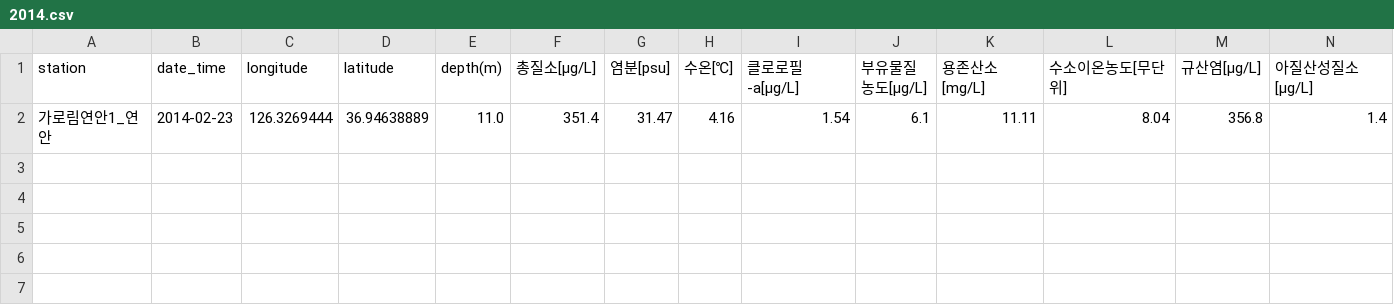
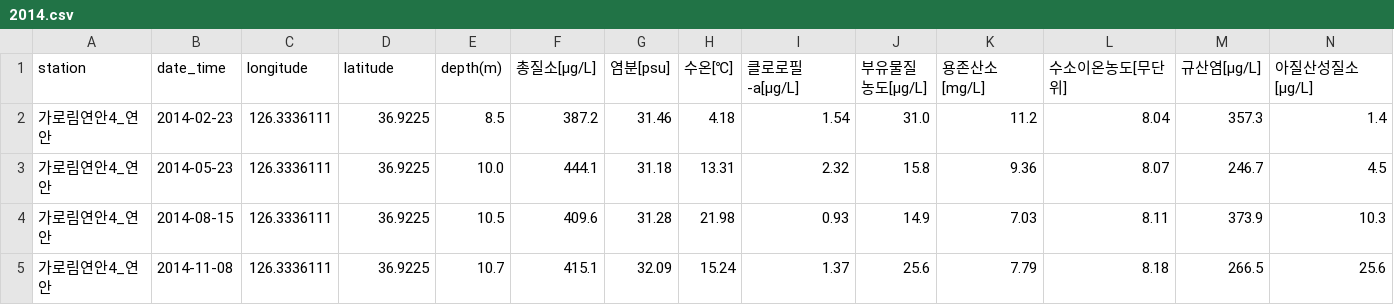
Before and after one commit to wooseungw/SmartWaterGird, a CSV file: data/low/0.01/2014.csv, drawn as a sheet; only a part is shown; removed rows and columns are numbered as before the commit, all else as after; rows hold the shown columns only; the diff names each change by its address in the sheet, - before the commit and + after, or states it on an @@ line.

```diff
--- a/data/low/0.01/2014.csv
+++ b/data/low/0.01/2014.csv
-row 2: 가로림연안1_연안 | 2014-02-23 | 126.3269444 | 36.94638889 | 11.0 | 351.4 | 31.47 | 4.16 | 1.54 | 6.1 | 11.11 | 8.04 | 356.8 | 1.4
+row 2: 가로림연안4_연안 | 2014-02-23 | 126.3336111 | 36.9225 | 8.5 | 387.2 | 31.46 | 4.18 | 1.54 | 31.0 | 11.2 | 8.04 | 357.3 | 1.4
+row 3: 가로림연안4_연안 | 2014-05-23 | 126.3336111 | 36.9225 | 10.0 | 444.1 | 31.18 | 13.31 | 2.32 | 15.8 | 9.36 | 8.07 | 246.7 | 4.5
+row 4: 가로림연안4_연안 | 2014-08-15 | 126.3336111 | 36.9225 | 10.5 | 409.6 | 31.28 | 21.98 | 0.93 | 14.9 | 7.03 | 8.11 | 373.9 | 10.3
+row 5: 가로림연안4_연안 | 2014-11-08 | 126.3336111 | 36.9225 | 10.7 | 415.1 | 32.09 | 15.24 | 1.37 | 25.6 | 7.79 | 8.18 | 266.5 | 25.6
```
Also changed, not shown: data/low/0.01/2015.csv, data/surface/0.01/2014.csv, 31 other files.
